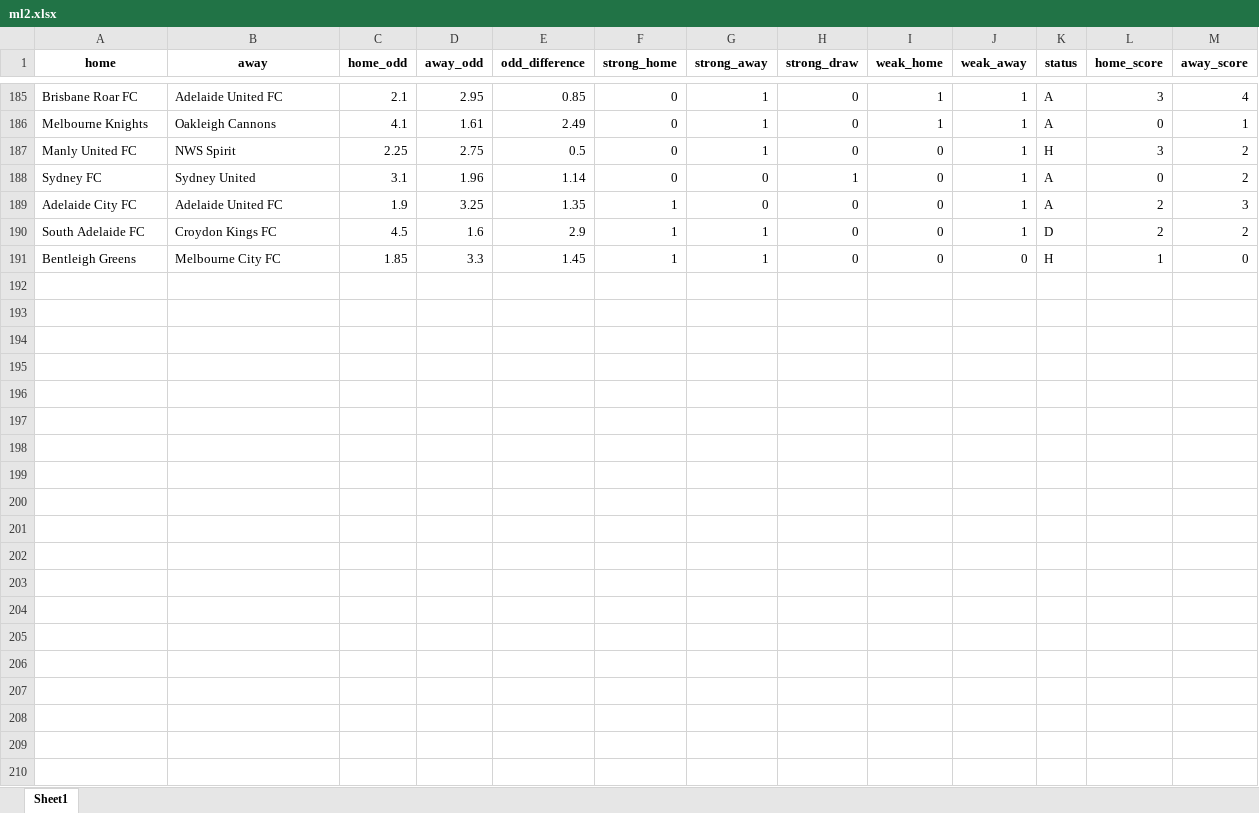
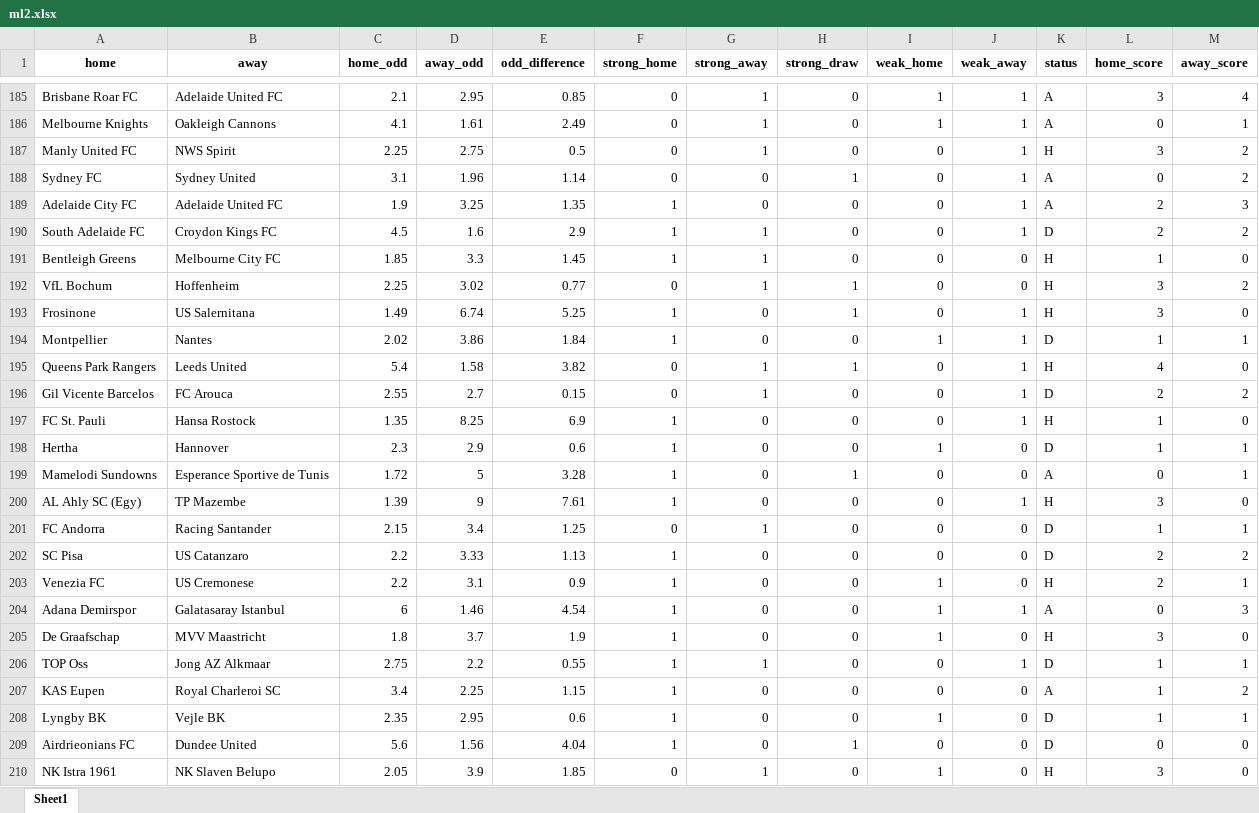
Before and after one commit to jbadonai/betting-predictions, an Excel workbook: ml2.xlsx, sheet Sheet1, drawn as a sheet; only a part is shown, gaps mark what is left out; values as stored, in another font and other column widths than the file's, no borders; the diff covers the shown part only; the diff names each change by its address in the sheet, - before the commit and + after, or states it on an @@ line.

```diff
--- a/ml2.xlsx (sheet Sheet1)
+++ b/ml2.xlsx (sheet Sheet1)
+row 192: VfL Bochum | Hoffenheim | 2.25 | 3.02 | 0.77 | 0 | 1 | 1 | 0 | 0 | H | 3 | 2
+row 193: Frosinone | US Salernitana | 1.49 | 6.74 | 5.25 | 1 | 0 | 1 | 0 | 1 | H | 3 | 0
+row 194: Montpellier | Nantes | 2.02 | 3.86 | 1.84 | 1 | 0 | 0 | 1 | 1 | D | 1 | 1
+row 195: Queens Park Rangers | Leeds United | 5.4 | 1.58 | 3.82 | 0 | 1 | 1 | 0 | 1 | H | 4 | 0
+row 196: Gil Vicente Barcelos | FC Arouca | 2.55 | 2.7 | 0.15 | 0 | 1 | 0 | 0 | 1 | D | 2 | 2
+row 197: FC St. Pauli | Hansa Rostock | 1.35 | 8.25 | 6.9 | 1 | 0 | 0 | 0 | 1 | H | 1 | 0
+row 198: Hertha | Hannover | 2.3 | 2.9 | 0.6 | 1 | 0 | 0 | 1 | 0 | D | 1 | 1
+row 199: Mamelodi Sundowns | Esperance Sportive de Tunis | 1.72 | 5 | 3.28 | 1 | 0 | 1 | 0 | 0 | A | 0 | 1
+row 200: AL Ahly SC (Egy) | TP Mazembe | 1.39 | 9 | 7.61 | 1 | 0 | 0 | 0 | 1 | H | 3 | 0
+row 201: FC Andorra | Racing Santander | 2.15 | 3.4 | 1.25 | 0 | 1 | 0 | 0 | 0 | D | 1 | 1
+row 202: SC Pisa | US Catanzaro | 2.2 | 3.33 | 1.13 | 1 | 0 | 0 | 0 | 0 | D | 2 | 2
+row 203: Venezia FC | US Cremonese | 2.2 | 3.1 | 0.9 | 1 | 0 | 0 | 1 | 0 | H | 2 | 1
+row 204: Adana Demirspor | Galatasaray Istanbul | 6 | 1.46 | 4.54 | 1 | 0 | 0 | 1 | 1 | A | 0 | 3
+row 205: De Graafschap | MVV Maastricht | 1.8 | 3.7 | 1.9 | 1 | 0 | 0 | 1 | 0 | H | 3 | 0
+row 206: TOP Oss | Jong AZ Alkmaar | 2.75 | 2.2 | 0.55 | 1 | 1 | 0 | 0 | 1 | D | 1 | 1
+row 207: KAS Eupen | Royal Charleroi SC | 3.4 | 2.25 | 1.15 | 1 | 0 | 0 | 0 | 0 | A | 1 | 2
+row 208: Lyngby BK | Vejle BK | 2.35 | 2.95 | 0.6 | 1 | 0 | 0 | 1 | 0 | D | 1 | 1
+row 209: Airdrieonians FC | Dundee United | 5.6 | 1.56 | 4.04 | 1 | 0 | 1 | 0 | 0 | D | 0 | 0
+row 210: NK Istra 1961 | NK Slaven Belupo | 2.05 | 3.9 | 1.85 | 0 | 1 | 0 | 1 | 0 | H | 3 | 0
```
Also changed, not shown: 67 added rows elsewhere in this sheet, datafile.xlsx, ml.xlsx, 30 other files.
